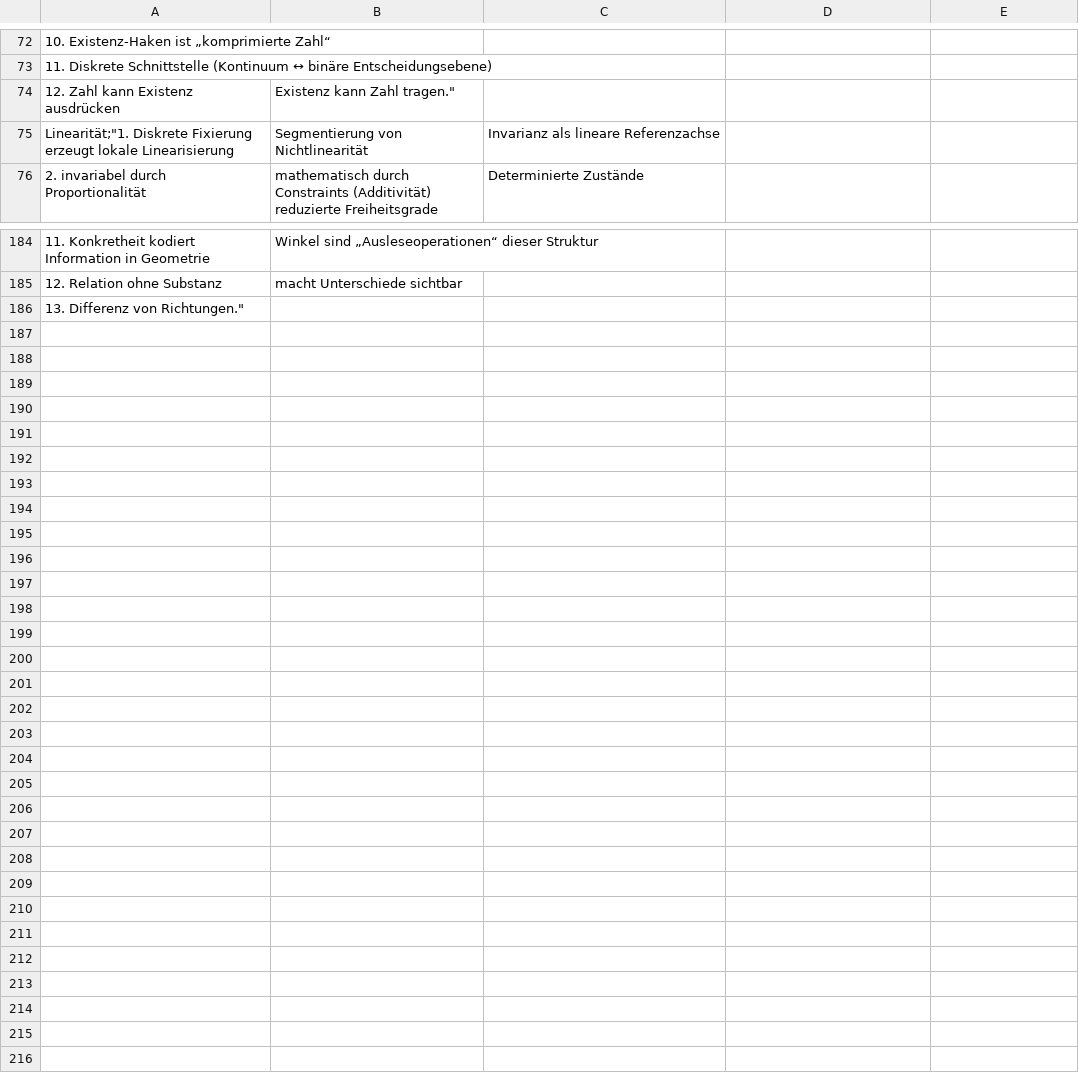
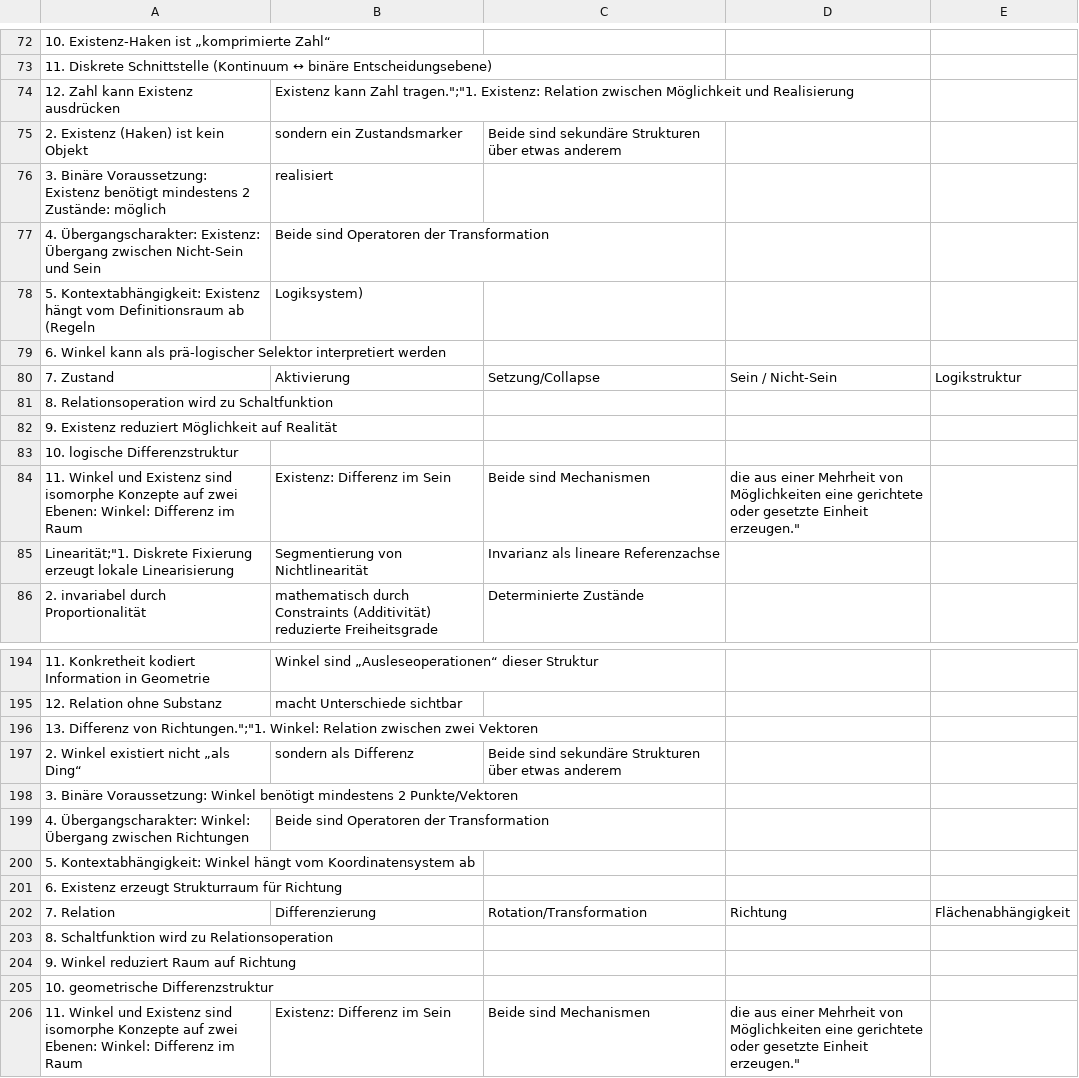
Before and after one commit to githubuser2000/PAGpyAbstractGeneralized, a CSV file: pureniuum/pureniuum.csv, drawn as a sheet; only a part is shown, gaps mark what is left out; addresses are those after the commit; the diff covers the shown part only; the diff names each change by its address in the sheet, - before the commit and + after, or states it on an @@ line.

Commit message:
pureniuumCsv

```diff
--- a/pureniuum/pureniuum.csv
+++ b/pureniuum/pureniuum.csv
-B74: …kann Zahl tragen."
+B74: …kann Zahl tragen.";"1. Existenz: Relation zwischen Möglichkeit und Realisierung
+row 75: 2. Existenz (Haken) ist kein Objekt | sondern ein Zustandsmarker | Beide sind sekundäre Strukturen über etwas anderem
+row 76: 3. Binäre Voraussetzung: Existenz benötigt mindestens 2 Zustände: möglich | realisiert
+row 77: 4. Übergangscharakter: Existenz: Übergang zwischen Nicht-Sein und Sein | Beide sind Operatoren der Transformation
+row 78: 5. Kontextabhängigkeit: Existenz hängt vom Definitionsraum ab (Regeln | Logiksystem)
+row 79: 6. Winkel kann als prä-logischer Selektor interpretiert werden
+row 80: 7. Zustand | Aktivierung | Setzung/Collapse | Sein / Nicht-Sein | Logikstruktur
+row 81: 8. Relationsoperation wird zu Schaltfunktion
+row 82: 9. Existenz reduziert Möglichkeit auf Realität
+row 83: 10. logische Differenzstruktur
+row 84: 11. Winkel und Existenz sind isomorphe Konzepte auf zwei Ebenen: Winkel: Differenz im Raum | Existenz: Differenz im Sein | Beide sind Mechanismen | die aus einer Mehrheit von Möglichkeiten eine gerichtete oder gesetzte Einheit erzeugen."
-A196: …Differenz von Richtungen."
+A196: …Differenz von Richtungen.";"1. Winkel: Relation zwischen zwei Vektoren
+row 197: 2. Winkel existiert nicht „als Ding“ | sondern als Differenz | Beide sind sekundäre Strukturen über etwas anderem
+row 198: 3. Binäre Voraussetzung: Winkel benötigt mindestens 2 Punkte/Vektoren
+row 199: 4. Übergangscharakter: Winkel: Übergang zwischen Richtungen | Beide sind Operatoren der Transformation
+row 200: 5. Kontextabhängigkeit: Winkel hängt vom Koordinatensystem ab
+row 201: 6. Existenz erzeugt Strukturraum für Richtung
+row 202: 7. Relation | Differenzierung | Rotation/Transformation | Richtung | Flächenabhängigkeit
+row 203: 8. Schaltfunktion wird zu Relationsoperation
+row 204: 9. Winkel reduziert Raum auf Richtung
+row 205: 10. geometrische Differenzstruktur
+row 206: 11. Winkel und Existenz sind isomorphe Konzepte auf zwei Ebenen: Winkel: Differenz im Raum | Existenz: Differenz im Sein | Beide sind Mechanismen | die aus einer Mehrheit von Möglichkeiten eine gerichtete oder gesetzte Einheit erzeugen."
```
Also changed, not shown: 2 edited cells elsewhere in this file.
